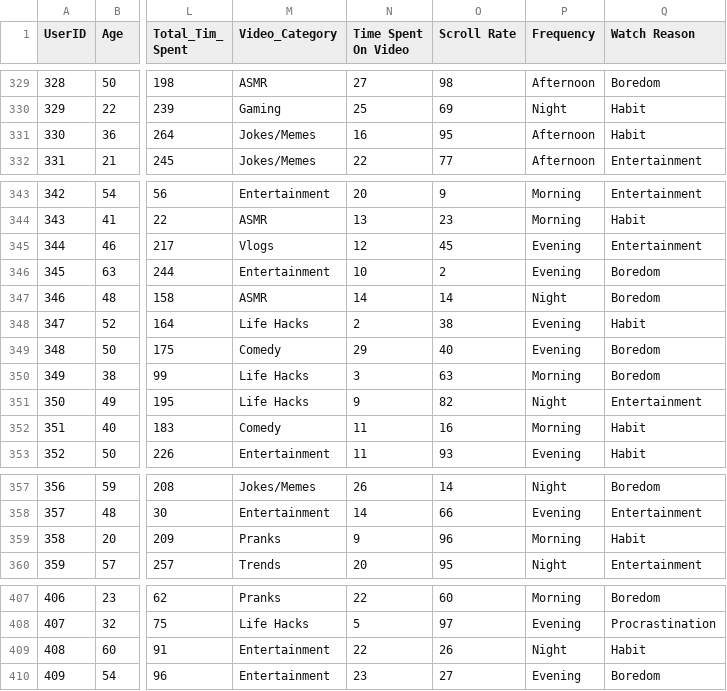
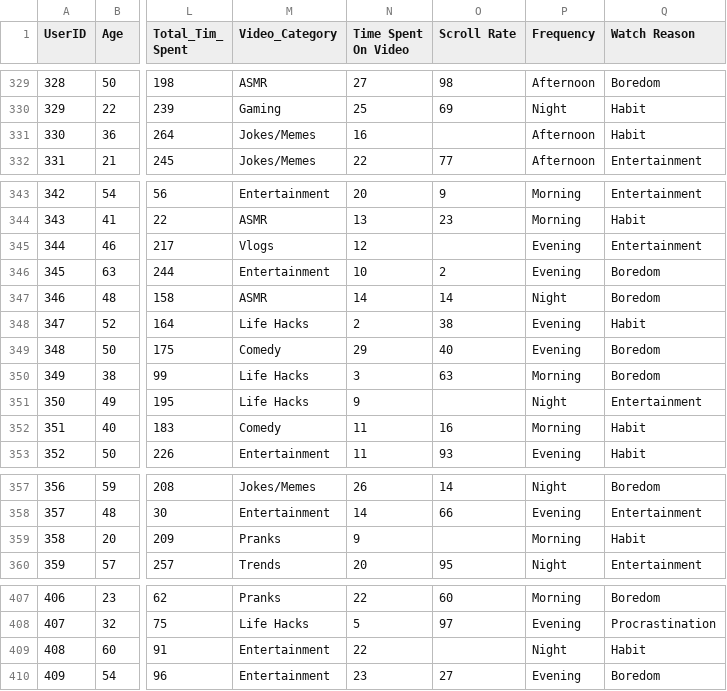
Before and after one commit to Kannan-statistican/ML-project-raw-data, a CSV file: Raw data.csv, drawn as a sheet; only a part is shown, gaps mark what is left out; the diff covers the shown part only; the diff names each change by its address in the sheet, - before the commit and + after, or states it on an @@ line.

```diff
--- a/Raw data.csv
+++ b/Raw data.csv
-O331 (Scroll Rate): 95
+O331 (Scroll Rate): (empty)
-O345 (Scroll Rate): 45
+O345 (Scroll Rate): (empty)
-O351 (Scroll Rate): 82
+O351 (Scroll Rate): (empty)
-O359 (Scroll Rate): 96
+O359 (Scroll Rate): (empty)
-O409 (Scroll Rate): 26
+O409 (Scroll Rate): (empty)
```
Also changed, not shown: 22 edited cells elsewhere in this file.
